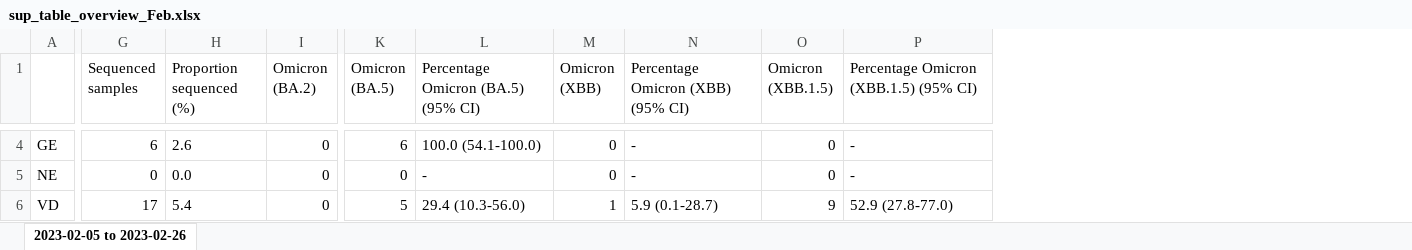
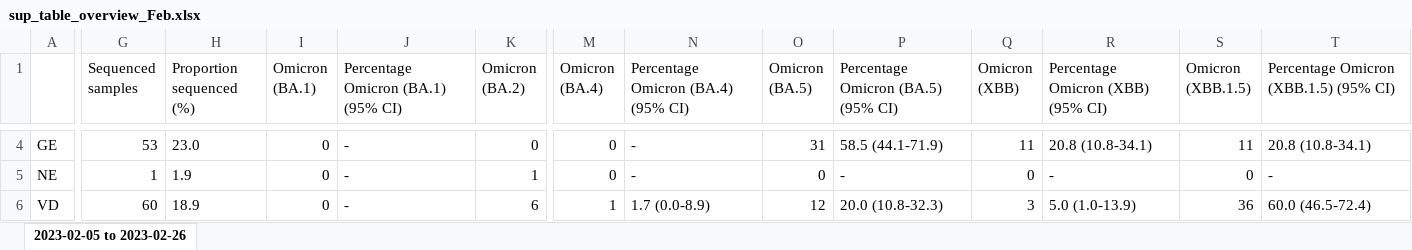
Before and after one commit to CovSeqCH/SequencingStats_and_Variants, an Excel workbook: tables/2023-02/sup_table_overview_Feb.xlsx, sheet 2023-02-05 to 2023-02-26, drawn as a sheet; only a part is shown, gaps mark what is left out; values as stored, in another font and other column widths than the file's, no borders; addresses are those after the commit; the diff covers the shown part only; the diff names each change by its address in the sheet, - before the commit and + after, or states it on an @@ line.

Commit message:
add 30 Jan to 26 Feb tables

```diff
--- a/tables/2023-02/sup_table_overview_Feb.xlsx (sheet 2023-02-05 to 2023-02-26)
+++ b/tables/2023-02/sup_table_overview_Feb.xlsx (sheet 2023-02-05 to 2023-02-26)
+column I (Omicron (BA.1)), rows 4-6: all 0
+column J, row 1: Percentage Omicron (BA.1) (95% CI); rows 4-6: all -
+column M (Omicron (BA.4)), rows 4-6: 0 | 0 | 1
+column N, row 1: Percentage Omicron (BA.4) (95% CI); rows 4-6: - | - | 1.7 (0.0-8.9)
-G4 (Sequenced samples): 6
+G4 (Sequenced samples): 53
-H4 (Proportion sequenced (%)): 2.6
+H4 (Proportion sequenced (%)): 23.0
-O4 (Omicron (BA.5)): 6
+O4 (Omicron (BA.5)): 31
-P4: 100.0 (54.1-100.0)
+P4: 58.5 (44.1-71.9)
-Q4 (Omicron (XBB)): 0
+Q4 (Omicron (XBB)): 11
-R4: -
+R4: 20.8 (10.8-34.1)
-S4 (Omicron (XBB.1.5)): 0
+S4 (Omicron (XBB.1.5)): 11
-T4: -
+T4: 20.8 (10.8-34.1)
-G5 (Sequenced samples): 0
+G5 (Sequenced samples): 1
-H5 (Proportion sequenced (%)): 0.0
+H5 (Proportion sequenced (%)): 1.9
-K5 (Omicron (BA.2)): 0
+K5 (Omicron (BA.2)): 1
-G6 (Sequenced samples): 17
+G6 (Sequenced samples): 60
-H6 (Proportion sequenced (%)): 5.4
+H6 (Proportion sequenced (%)): 18.9
-K6 (Omicron (BA.2)): 0
+K6 (Omicron (BA.2)): 6
-O6 (Omicron (BA.5)): 5
+O6 (Omicron (BA.5)): 12
-P6: 29.4 (10.3-56.0)
+P6: 20.0 (10.8-32.3)
-Q6 (Omicron (XBB)): 1
+Q6 (Omicron (XBB)): 3
-R6: 5.9 (0.1-28.7)
+R6: 5.0 (1.0-13.9)
-S6 (Omicron (XBB.1.5)): 9
+S6 (Omicron (XBB.1.5)): 36
-T6: 52.9 (27.8-77.0)
+T6: 60.0 (46.5-72.4)
```
Also changed, not shown: 194 edited cells elsewhere in this sheet, tables/2023-02/regional_table_Feb.xlsx, 6 other files.
